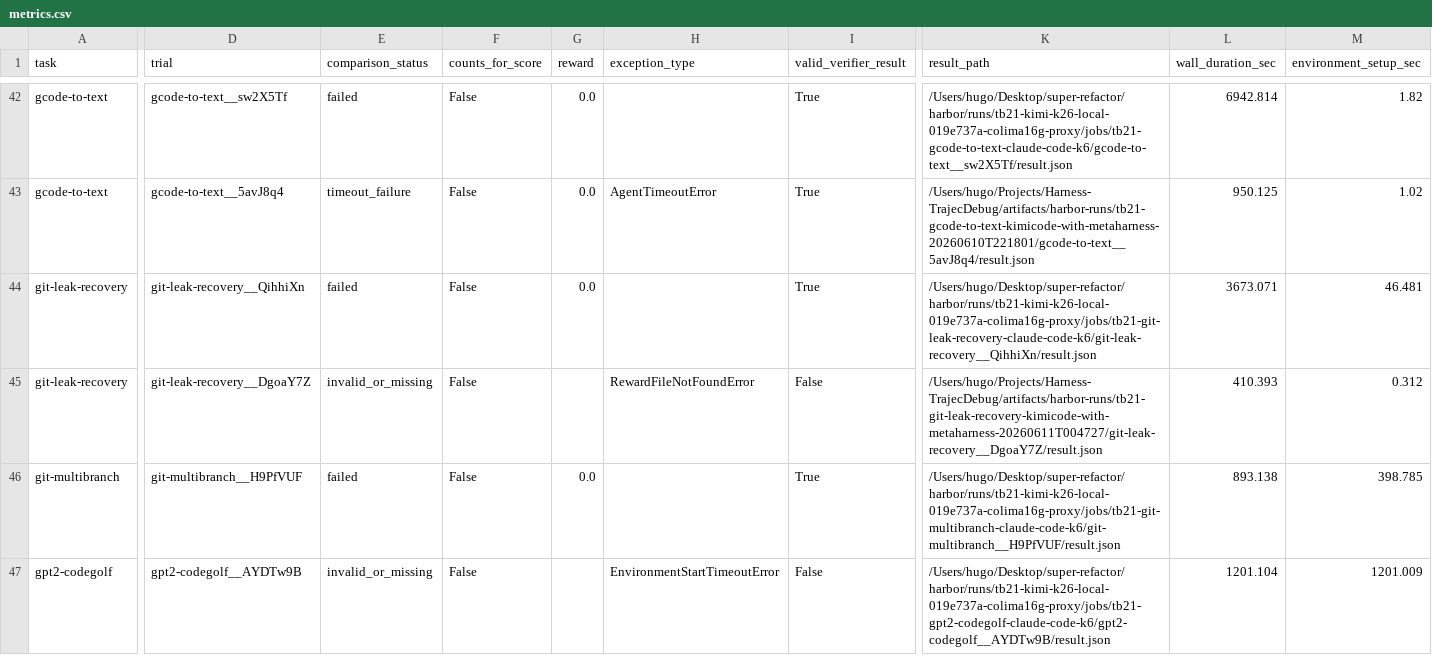
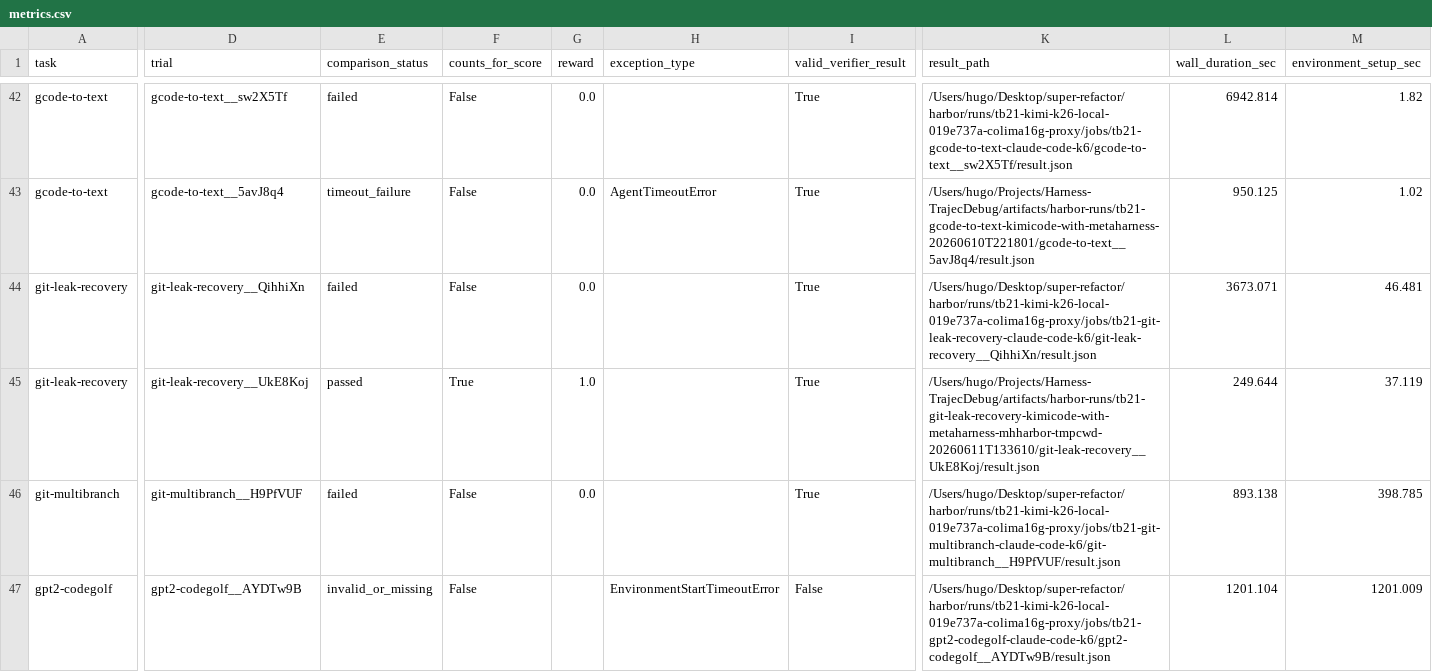
Before and after one commit to lwhere1314/Harness-TrajecDebug, a CSV file: docs/case-studies/kimi-code-tb21-metaharness-sweep-2026-06-10/metrics.csv, drawn as a sheet; only a part is shown, gaps mark what is left out; the diff covers the shown part only; the diff names each change by its address in the sheet, - before the commit and + after, or states it on an @@ line.

```diff
--- a/docs/case-studies/kimi-code-tb21-metaharness-sweep-2026-06-10/metrics.csv
+++ b/docs/case-studies/kimi-code-tb21-metaharness-sweep-2026-06-10/metrics.csv
-D45 (trial): git-leak-recovery__DgoaY7Z
+D45 (trial): git-leak-recovery__UkE8Koj
-E45 (comparison_status): invalid_or_missing
+E45 (comparison_status): passed
-F45 (counts_for_score): False
+F45 (counts_for_score): True
-G45 (reward): (empty)
+G45 (reward): 1.0
-H45 (exception_type): RewardFileNotFoundError
+H45 (exception_type): (empty)
-I45 (valid_verifier_result): False
+I45 (valid_verifier_result): True
-K45 (result_path): /Users/hugo/Projects/Harness-TrajecDebug/artifacts/harbor-runs/tb21-git-leak-recovery-kimicode-with-metaharness-20260611T004727/git-leak-recovery__DgoaY7Z/result.json
+K45 (result_path): /Users/hugo/Projects/Harness-TrajecDebug/artifacts/harbor-runs/tb21-git-leak-recovery-kimicode-with-metaharness-mhharbor-tmpcwd-20260611T133610/git-leak-recovery__UkE8Koj/result.json
-L45 (wall_duration_sec): 410.393
+L45 (wall_duration_sec): 249.644
-M45 (environment_setup_sec): 0.312
+M45 (environment_setup_sec): 37.119
```
Also changed, not shown: 22 edited cells elsewhere in this file, docs/case-studies/kimi-code-tb21-metaharness-sweep-2026-06-10/metrics_task_pairs.csv, docs/case-studies/kimi-code-tb21-metaharness-sweep-2026-06-10/runs.csv, 9 other files.
